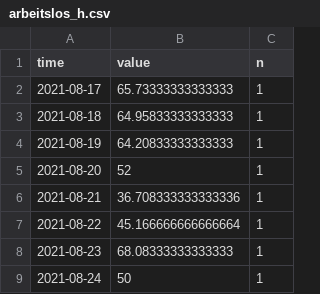
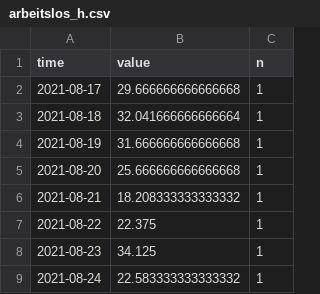
Before and after one commit to johannes97s/ifwtrends, a CSV file: raw/de/arbeitslos_h.csv, drawn as a sheet.

```diff
--- a/raw/de/arbeitslos_h.csv
+++ b/raw/de/arbeitslos_h.csv
@@ -1,9 +1,9 @@
 time,value,n
-2021-08-17,65.73333333333333,1
-2021-08-18,64.95833333333333,1
-2021-08-19,64.20833333333333,1
-2021-08-20,52,1
-2021-08-21,36.708333333333336,1
-2021-08-22,45.166666666666664,1
-2021-08-23,68.08333333333333,1
-2021-08-24,50,1
+2021-08-17,29.666666666666668,1
+2021-08-18,32.041666666666664,1
+2021-08-19,31.666666666666668,1
+2021-08-20,25.666666666666668,1
+2021-08-21,18.208333333333332,1
+2021-08-22,22.375,1
+2021-08-23,34.125,1
+2021-08-24,22.583333333333332,1
```
Also changed, not shown: 3 other files.
